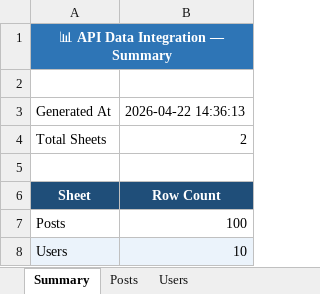
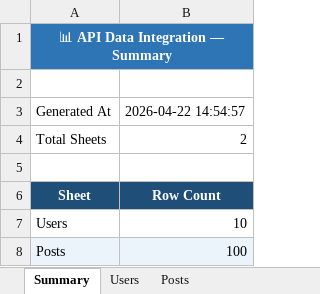
Before and after one commit to Punsala-Dhananjanee/excel-api-integration-tool, an Excel workbook: data/output/api_data.xlsx, sheet Summary, drawn as a sheet; values as stored, in another font and other column widths than the file's, no borders; addresses are those after the commit; the diff names each change by its address in the sheet, - before the commit and + after, or states it on an @@ line.

```diff
--- a/data/output/api_data.xlsx (sheet Summary)
+++ b/data/output/api_data.xlsx (sheet Summary)
@@ sheet tab order changed: Summary | Users | Posts @@
-B3: 2026-04-22 14:36:13
+B3: 2026-04-22 14:54:57
@@ row 8 moved to row 7: Users @@
-A8:B8 fill: none
+A8:B8 fill: #EBF3FB
```
Also changed, not shown: 3 other files.
